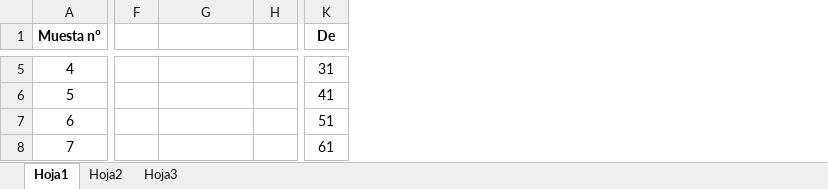
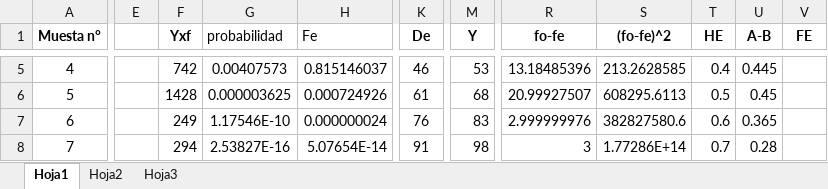
Before and after one commit to juampaniza/Simulacion2013, an Excel workbook: TP2/tpsim_final.xlsx, sheet Hoja1, drawn as a sheet; only a part is shown, gaps mark what is left out; values as stored, in another font and other column widths than the file's, no borders; charts and pictures not drawn; removed rows and columns are numbered as before the commit, all else as after; the diff covers the shown part only; the diff names each change by its address in the sheet, - before the commit and + after, or states it on an @@ line.

```diff
--- a/TP2/tpsim_final.xlsx (sheet Hoja1)
+++ b/TP2/tpsim_final.xlsx (sheet Hoja1)
-column F, empty
+column E, empty
+column F (Yxf), rows 5-8: 742 | 1428 | 249 | 294
-column H, empty
+column H (Fe), rows 5-8: 0.815146037 | 0.000724926 | 0.000000024 | 5.07654E-14
+column M (Y), rows 5-8: 53 | 68 | 83 | 98
+column R (fo-fe), rows 5-8: 13.18485396 | 20.99927507 | 2.999999976 | 3
+column S ((fo-fe)^2), rows 5-8: 213.2628585 | 608295.6113 | 382827580.6 | 1.77286E+14
+column T (HE), rows 5-8: 0.4 | 0.5 | 0.6 | 0.7
+column U (A-B), rows 5-8: 0.445 | 0.45 | 0.365 | 0.28
+column V (FE), empty
-G1: (empty)
+G1: probabilidad
-G5 (probabilidad): (empty)
+G5 (probabilidad): 0.00407573
-K5 (De): 31
+K5 (De): 46
-G6 (probabilidad): (empty)
+G6 (probabilidad): 0.000003625
-K6 (De): 41
+K6 (De): 61
-G7 (probabilidad): (empty)
+G7 (probabilidad): 1.17546E-10
-K7 (De): 51
+K7 (De): 76
-G8 (probabilidad): (empty)
+G8 (probabilidad): 2.53827E-16
-K8 (De): 61
+K8 (De): 91
```
Also changed, not shown: 1 removed column and 68 edited cells elsewhere in this sheet, formulas that keep their value, charts or pictures, 2 other files.
